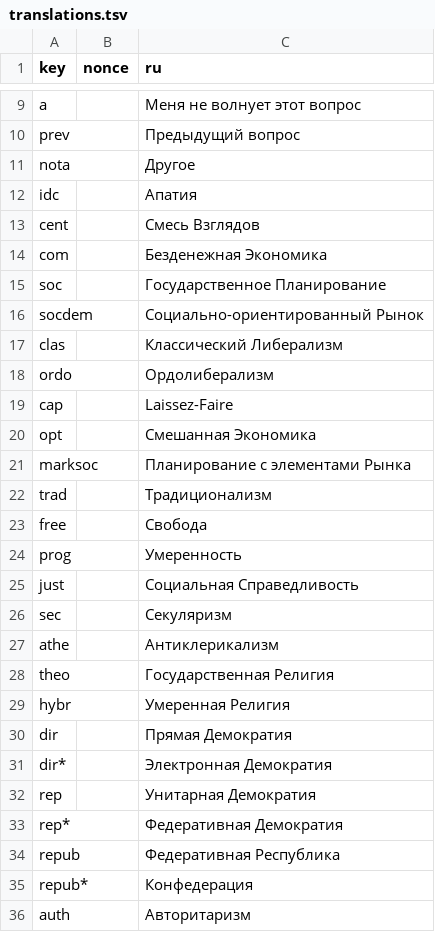
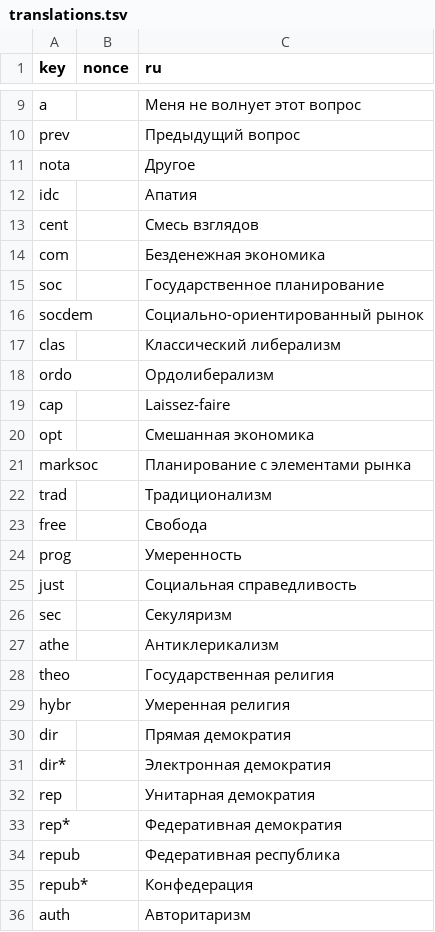
Before and after one commit to ecopolcharts/ecopolcharts.github.io, a TSV file: translations/translations.tsv, drawn as a sheet; only a part is shown, gaps mark what is left out; the diff covers the shown part only.

Commit message:
Update translations.tsv

```diff
--- a/translations/translations.tsv
+++ b/translations/translations.tsv
@@ -12,11 +12,11 @@ nota		Другое
 idc		Апатия
-cent		Смесь Взглядов
-com		Безденежная Экономика
-soc		Государственное Планирование
-socdem		Социально-ориентированный Рынок
-clas		Классический Либерализм
+cent		Смесь взглядов
+com		Безденежная экономика
+soc		Государственное планирование
+socdem		Социально-ориентированный рынок
+clas		Классический либерализм
 ordo		Ордолиберализм
-cap		Laissez-Faire
-opt		Смешанная Экономика
-marksoc		Планирование с элементами Рынка
+cap		Laissez-faire
+opt		Смешанная экономика
+marksoc		Планирование с элементами рынка
 trad		Традиционализм
@@ -24,12 +24,12 @@ free		Свобода
 prog		Умеренность
-just		Социальная Справедливость
+just		Социальная справедливость
 sec		Секуляризм
 athe		Антиклерикализм
-theo		Государственная Религия
-hybr		Умеренная Религия
-dir		Прямая Демократия
-dir*		Электронная Демократия
-rep		Унитарная Демократия
-rep*		Федеративная Демократия
-repub		Федеративная Республика
+theo		Государственная религия
+hybr		Умеренная религия
+dir		Прямая демократия
+dir*		Электронная демократия
+rep		Унитарная демократия
+rep*		Федеративная демократия
+repub		Федеративная республика
 repub*		Конфедерация
```
Also changed, not shown: 2 removed rows and 7 edited cells elsewhere in this file.
